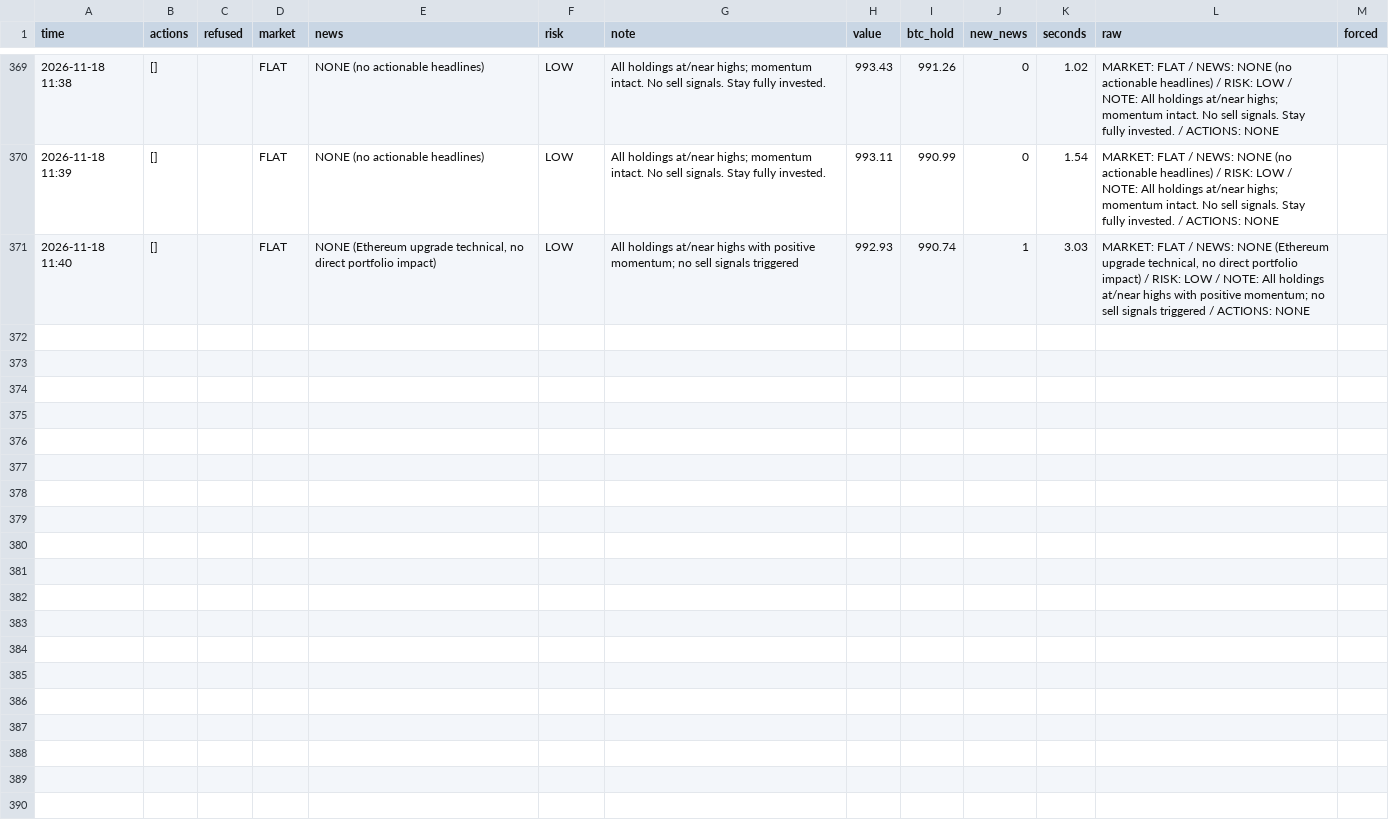
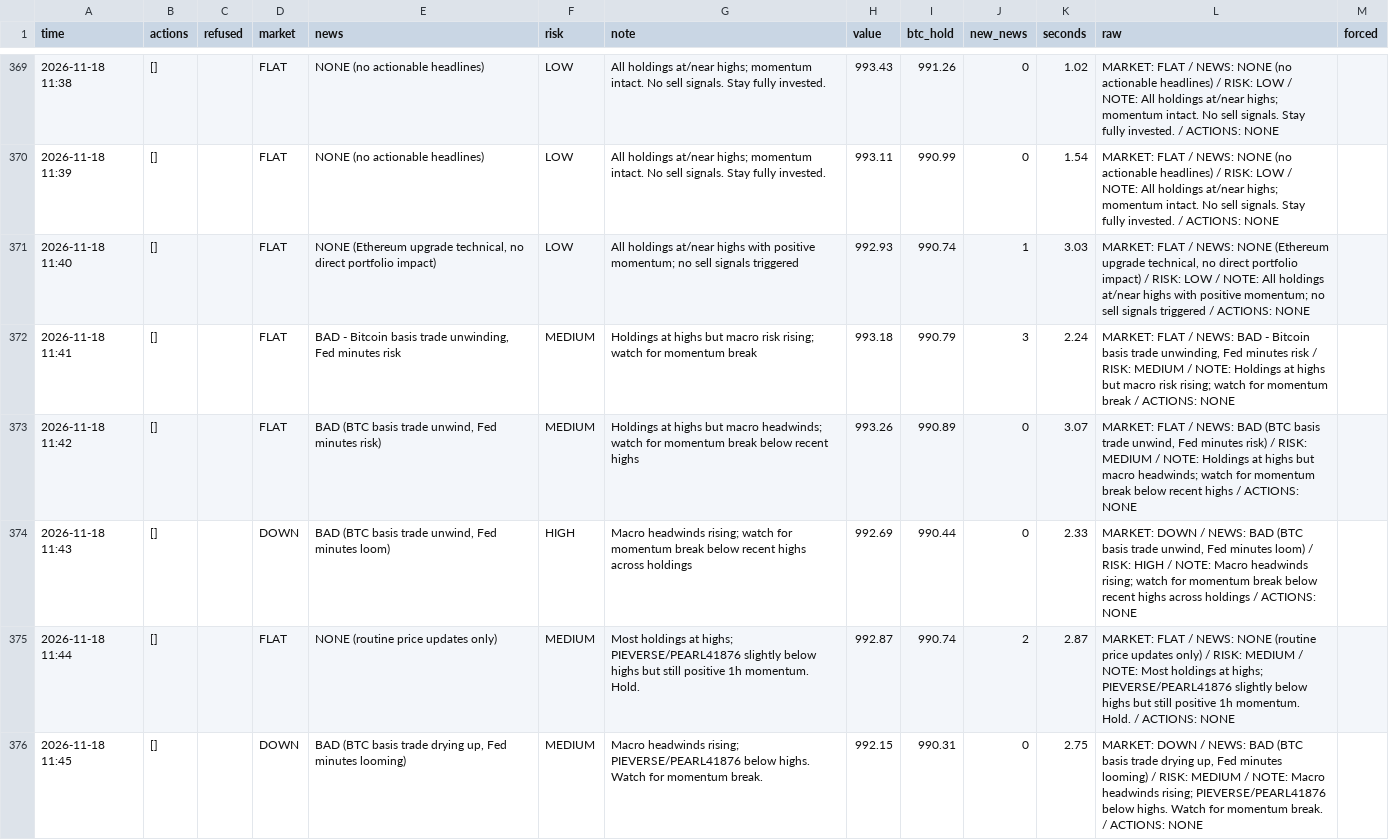
Before and after one commit to osofat100-cmyk/Machine-, a CSV file: crypto/answers_1m_v3_ultrafast.csv, drawn as a sheet; only a part is shown, gaps mark what is left out; the diff covers the shown part only; the diff names each change by its address in the sheet, - before the commit and + after, or states it on an @@ line.

```diff
--- a/crypto/answers_1m_v3_ultrafast.csv
+++ b/crypto/answers_1m_v3_ultrafast.csv
+row 372: 2026-11-18 11:41 | [] |  | FLAT | BAD - Bitcoin basis trade unwinding, Fed minutes risk | MEDIUM | Holdings at highs but macro risk rising; watch for momentum break | 993.18 | 990.79 | 3 | 2.24 | MARKET: FLAT / NEWS: BAD - Bitcoin basis trade unwinding, Fed minutes risk / RISK: MEDIUM / NOTE: Holdings at highs but macro risk rising; watch for momentum break / ACTIONS: NONE
+row 373: 2026-11-18 11:42 | [] |  | FLAT | BAD (BTC basis trade unwind, Fed minutes risk) | MEDIUM | Holdings at highs but macro headwinds; watch for momentum break below recent highs | 993.26 | 990.89 | 0 | 3.07 | MARKET: FLAT / NEWS: BAD (BTC basis trade unwind, Fed minutes risk) / RISK: MEDIUM / NOTE: Holdings at highs but macro headwinds; watch for momentum break below recent highs / ACTIONS: NONE
+row 374: 2026-11-18 11:43 | [] |  | DOWN | BAD (BTC basis trade unwind, Fed minutes loom) | HIGH | Macro headwinds rising; watch for momentum break below recent highs across holdings | 992.69 | 990.44 | 0 | 2.33 | MARKET: DOWN / NEWS: BAD (BTC basis trade unwind, Fed minutes loom) / RISK: HIGH / NOTE: Macro headwinds rising; watch for momentum break below recent highs across holdings / ACTIONS: NONE
+row 375: 2026-11-18 11:44 | [] |  | FLAT | NONE (routine price updates only) | MEDIUM | Most holdings at highs; PIEVERSE/PEARL41876 slightly below highs but still positive 1h momentum. Hold. | 992.87 | 990.74 | 2 | 2.87 | MARKET: FLAT / NEWS: NONE (routine price updates only) / RISK: MEDIUM / NOTE: Most holdings at highs; PIEVERSE/PEARL41876 slightly below highs but still positive 1h momentum. Hold. / ACTIONS: NONE
+row 376: 2026-11-18 11:45 | [] |  | DOWN | BAD (BTC basis trade drying up, Fed minutes looming) | MEDIUM | Macro headwinds rising; PIEVERSE/PEARL41876 below highs. Watch for momentum break. | 992.15 | 990.31 | 0 | 2.75 | MARKET: DOWN / NEWS: BAD (BTC basis trade drying up, Fed minutes looming) / RISK: MEDIUM / NOTE: Macro headwinds rising; PIEVERSE/PEARL41876 below highs. Watch for momentum break. / ACTIONS: NONE
```
Also changed, not shown: 4 added rows elsewhere in this file, crypto/answers_1m_every2_v3_ultrafast.csv, crypto/answers_1m_every3_v3_ultrafast.csv, 8 other files.
